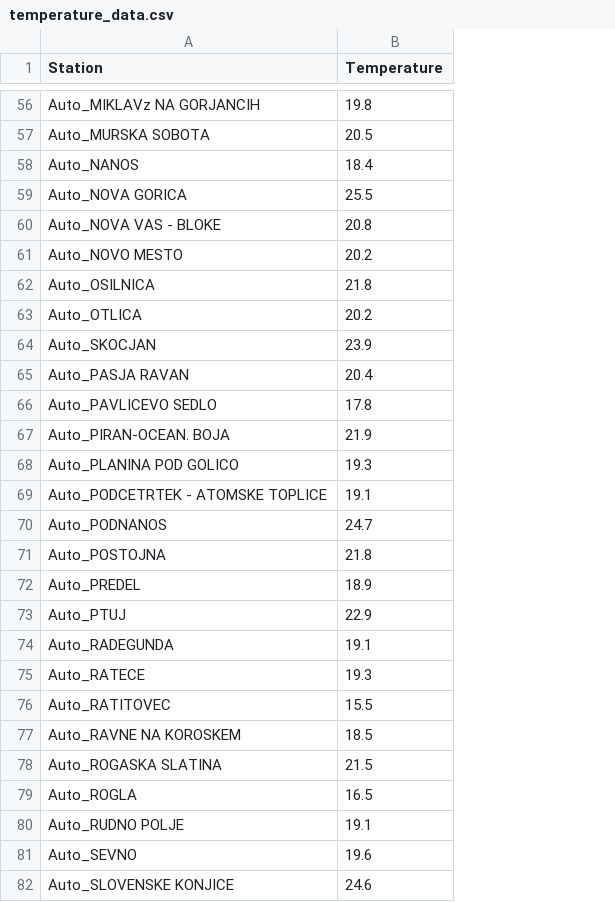
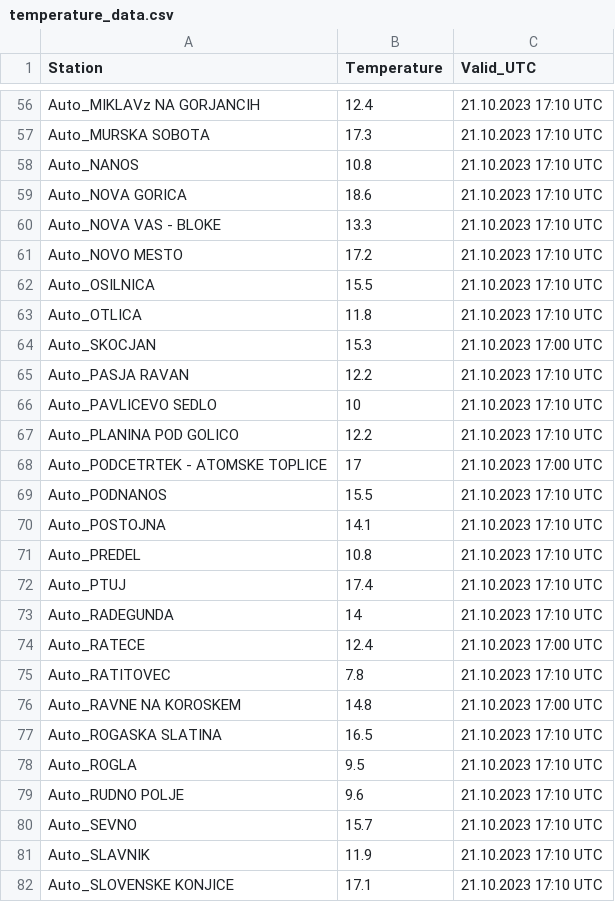
Before and after one commit to AmadejKrepek/Icon-d2, a CSV file: 73_write_arso_auto_station_data/temperature_data.csv, drawn as a sheet; only a part is shown, gaps mark what is left out; removed rows and columns are numbered as before the commit, all else as after; the diff covers the shown part only; the diff names each change by its address in the sheet, - before the commit and + after, or states it on an @@ line.

```diff
--- a/73_write_arso_auto_station_data/temperature_data.csv
+++ b/73_write_arso_auto_station_data/temperature_data.csv
+column C (Valid_UTC), rows 56-80: 21.10.2023 17:10 UTC | 21.10.2023 17:10 UTC | 21.10.2023 17:10 UTC | 21.10.2023 17:10 UTC | 21.10.2023 17:10 UTC | 21.10.2023 17:10 UTC | 21.10.2023 17:10 UTC | 21.10.2023 17:10 UTC | 21.10.2023 17:00 UTC | 21.10.2023 17:10 UTC | 21.10.2023 17:10 UTC | 21.10.2023 17:10 UTC | 21.10.2023 17:00 UTC | 21.10.2023 17:10 UTC | 21.10.2023 17:10 UTC | 21.10.2023 17:10 UTC | 21.10.2023 17:10 UTC | 21.10.2023 17:10 UTC | 21.10.2023 17:00 UTC | 21.10.2023 17:10 UTC | 21.10.2023 17:00 UTC | 21.10.2023 17:10 UTC | 21.10.2023 17:10 UTC | 21.10.2023 17:10 UTC | 21.10.2023 17:10 UTC; row 82: 21.10.2023 17:10 UTC
-B56 (Temperature): 19.8
+B56 (Temperature): 12.4
-B57 (Temperature): 20.5
+B57 (Temperature): 17.3
-B58 (Temperature): 18.4
+B58 (Temperature): 10.8
-B59 (Temperature): 25.5
+B59 (Temperature): 18.6
-B60 (Temperature): 20.8
+B60 (Temperature): 13.3
-B61 (Temperature): 20.2
+B61 (Temperature): 17.2
-B62 (Temperature): 21.8
+B62 (Temperature): 15.5
-B63 (Temperature): 20.2
+B63 (Temperature): 11.8
-B64 (Temperature): 23.9
+B64 (Temperature): 15.3
-B65 (Temperature): 20.4
+B65 (Temperature): 12.2
-B66 (Temperature): 17.8
+B66 (Temperature): 10
-row 67: Auto_PIRAN-OCEAN. BOJA | 21.9
-B67 (Temperature): 19.3
+B67 (Temperature): 12.2
-B68 (Temperature): 19.1
+B68 (Temperature): 17
-B69 (Temperature): 24.7
+B69 (Temperature): 15.5
-B70 (Temperature): 21.8
+B70 (Temperature): 14.1
-B71 (Temperature): 18.9
+B71 (Temperature): 10.8
-B72 (Temperature): 22.9
+B72 (Temperature): 17.4
-B73 (Temperature): 19.1
+B73 (Temperature): 14
-B74 (Temperature): 19.3
+B74 (Temperature): 12.4
-B75 (Temperature): 15.5
+B75 (Temperature): 7.8
-B76 (Temperature): 18.5
+B76 (Temperature): 14.8
-B77 (Temperature): 21.5
+B77 (Temperature): 16.5
-B78 (Temperature): 16.5
+B78 (Temperature): 9.5
-B79 (Temperature): 19.1
+B79 (Temperature): 9.6
-B80 (Temperature): 19.6
+B80 (Temperature): 15.7
+row 81: Auto_SLAVNIK | 11.9 | 21.10.2023 17:10 UTC
-B82 (Temperature): 24.6
+B82 (Temperature): 17.1
```
Also changed, not shown: 1 added row, 2 removed rows and 93 edited cells elsewhere in this file.
